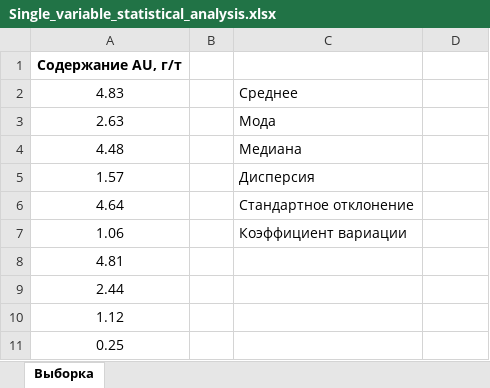
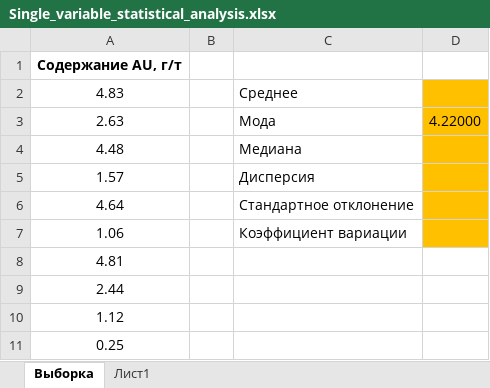
Before and after one commit to andrey-vyaltsev/ResourceGeologistBasic, an Excel workbook: Single_variable_statistical_analysis.xlsx, sheet Выборка, drawn as a sheet; only a part is shown; values as stored, in another font and other column widths than the file's, no borders; the diff names each change by its address in the sheet, - before the commit and + after, or states it on an @@ line.

```diff
--- a/Single_variable_statistical_analysis.xlsx (sheet Выборка)
+++ b/Single_variable_statistical_analysis.xlsx (sheet Выборка)
+sheet tab: Лист1
-D2:D7 fill: none
+D2:D7 fill: #FFC000
-D3: (empty)
+D3: 4.22000
```
